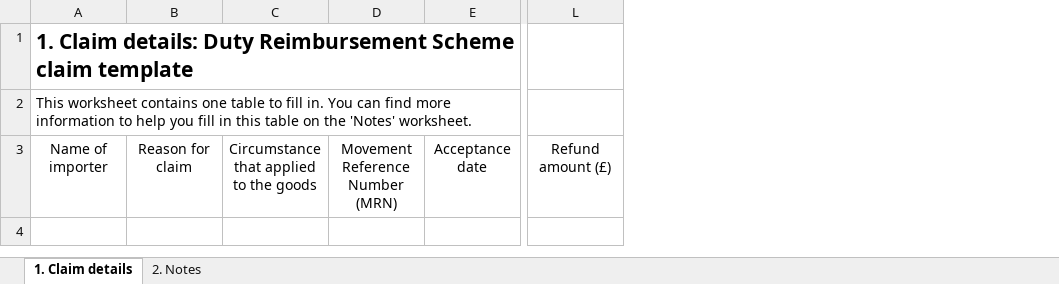
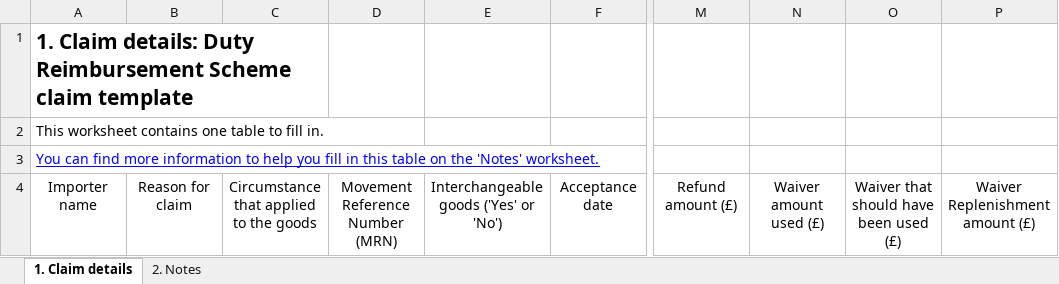
Before and after one commit to hmrc/gform-frontend, an Excel workbook: conf/resources/Duty-Reimbursement-Scheme-claim-template.xlsx, sheet 1. Claim details, drawn as a sheet; only a part is shown, gaps mark what is left out; values as stored, in another font and other column widths than the file's, no borders; charts and pictures and table styles not drawn; addresses are those after the commit; rows hold the shown columns only; the diff names each change by its address in the sheet, - before the commit and + after, or states it on an @@ line.

```diff
--- a/conf/resources/Duty-Reimbursement-Scheme-claim-template.xlsx (sheet 1. Claim details)
+++ b/conf/resources/Duty-Reimbursement-Scheme-claim-template.xlsx (sheet 1. Claim details)
+column E, row 4: Interchangeable goods ('Yes' or 'No')
+column N, row 4: Waiver amount used (£)
+column O, row 4: Waiver that should have been used (£)
+column P, row 4: Waiver Replenishment amount (£)
+A1:C1 merged
-A2: …fill in. You can find more information to help you fill in this table on the 'Notes' worksheet.
+A2: …fill in.
+row 3: You can find more information to help you fill in this table on the 'Notes' worksheet.
-A4: Name of importer
+A4: Importer name
```
Also changed, not shown: sheet 2. Notes, charts or pictures, 1 other file.
